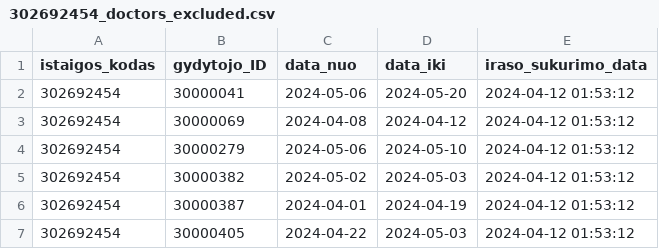
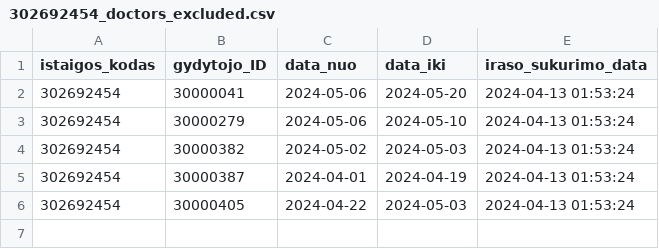
Before and after one commit to vilnius/VMKL, a CSV file: 302692454_doctors_excluded.csv, drawn as a sheet.

```diff
--- a/302692454_doctors_excluded.csv
+++ b/302692454_doctors_excluded.csv
@@ -1,7 +1,6 @@
 istaigos_kodas;gydytojo_ID;data_nuo;data_iki;iraso_sukurimo_data
-302692454;30000041;2024-05-06;2024-05-20;2024-04-12 01:53:12
-302692454;30000069;2024-04-08;2024-04-12;2024-04-12 01:53:12
-302692454;30000279;2024-05-06;2024-05-10;2024-04-12 01:53:12
-302692454;30000382;2024-05-02;2024-05-03;2024-04-12 01:53:12
-302692454;30000387;2024-04-01;2024-04-19;2024-04-12 01:53:12
-302692454;30000405;2024-04-22;2024-05-03;2024-04-12 01:53:12
+302692454;30000041;2024-05-06;2024-05-20;2024-04-13 01:53:24
+302692454;30000279;2024-05-06;2024-05-10;2024-04-13 01:53:24
+302692454;30000382;2024-05-02;2024-05-03;2024-04-13 01:53:24
+302692454;30000387;2024-04-01;2024-04-19;2024-04-13 01:53:24
+302692454;30000405;2024-04-22;2024-05-03;2024-04-13 01:53:24
```
Also changed, not shown: 302692454_family_doctors_list.csv, 302692454_family_doctors_visits_hours.csv, 1 other file.
